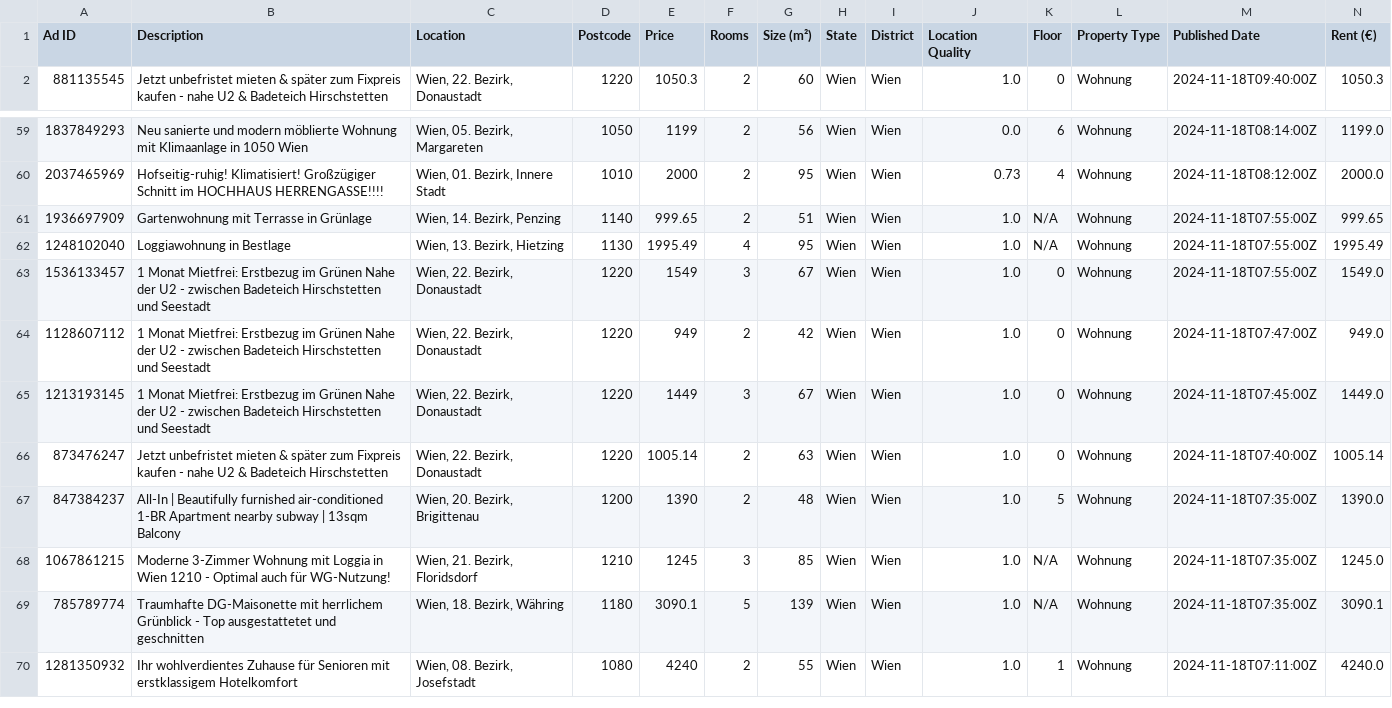
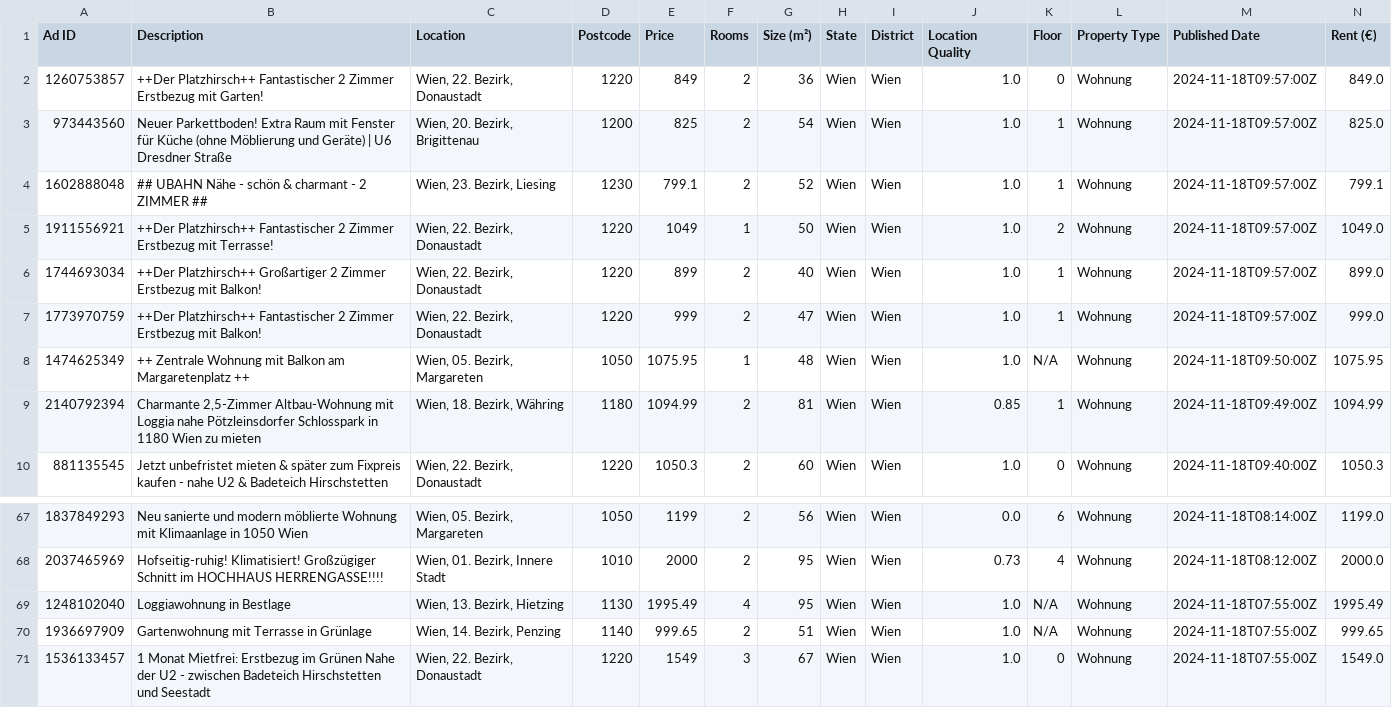
Before and after one commit to nireven/N-renting-in-vienna, a CSV file: listings/rental_data.csv, drawn as a sheet; only a part is shown, gaps mark what is left out; the shorter side is filled out with more unchanged rows; rows hold the shown columns only; the diff names each change by its address in the sheet, - before the commit and + after, or states it on an @@ line.

```diff
--- a/listings/rental_data.csv
+++ b/listings/rental_data.csv
+row 2: 1260753857 | ++Der Platzhirsch++ Fantastischer 2 Zimmer Erstbezug mit Garten! | Wien, 22. Bezirk, Donaustadt | 1220 | 849 | 2 | 36 | Wien | Wien | 1.0 | 0 | Wohnung | 2024-11-18T09:57:00Z | 849.0
+row 3: 973443560 | Neuer Parkettboden! Extra Raum mit Fenster für Küche (ohne Möblierung und Geräte) | U6 Dresdner Straße | Wien, 20. Bezirk, Brigittenau | 1200 | 825 | 2 | 54 | Wien | Wien | 1.0 | 1 | Wohnung | 2024-11-18T09:57:00Z | 825.0
+row 4: 1602888048 | ## UBAHN Nähe - schön & charmant - 2 ZIMMER ## | Wien, 23. Bezirk, Liesing | 1230 | 799.1 | 2 | 52 | Wien | Wien | 1.0 | 1 | Wohnung | 2024-11-18T09:57:00Z | 799.1
+row 5: 1911556921 | ++Der Platzhirsch++ Fantastischer 2 Zimmer Erstbezug mit Terrasse! | Wien, 22. Bezirk, Donaustadt | 1220 | 1049 | 1 | 50 | Wien | Wien | 1.0 | 2 | Wohnung | 2024-11-18T09:57:00Z | 1049.0
+row 6: 1744693034 | ++Der Platzhirsch++ Großartiger 2 Zimmer Erstbezug mit Balkon! | Wien, 22. Bezirk, Donaustadt | 1220 | 899 | 2 | 40 | Wien | Wien | 1.0 | 1 | Wohnung | 2024-11-18T09:57:00Z | 899.0
+row 7: 1773970759 | ++Der Platzhirsch++ Fantastischer 2 Zimmer Erstbezug mit Balkon! | Wien, 22. Bezirk, Donaustadt | 1220 | 999 | 2 | 47 | Wien | Wien | 1.0 | 1 | Wohnung | 2024-11-18T09:57:00Z | 999.0
+row 8: 1474625349 | ++ Zentrale Wohnung mit Balkon am Margaretenplatz ++ | Wien, 05. Bezirk, Margareten | 1050 | 1075.95 | 1 | 48 | Wien | Wien | 1.0 | N/A | Wohnung | 2024-11-18T09:50:00Z | 1075.95
+row 9: 2140792394 | Charmante 2,5-Zimmer Altbau-Wohnung mit Loggia nahe Pötzleinsdorfer Schlosspark in 1180 Wien zu mieten | Wien, 18. Bezirk, Währing | 1180 | 1094.99 | 2 | 81 | Wien | Wien | 0.85 | 1 | Wohnung | 2024-11-18T09:49:00Z | 1094.99
@@ row 62 moved to row 69: 1248102040 @@
```
Also changed, not shown: check_these.csv, 1 other file.
